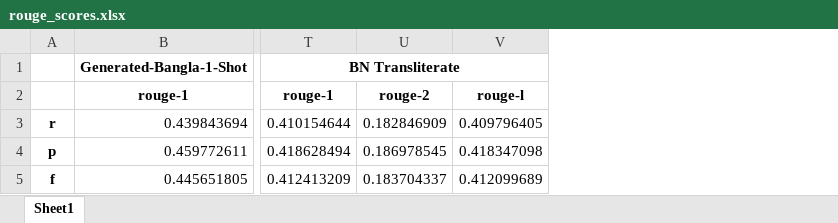
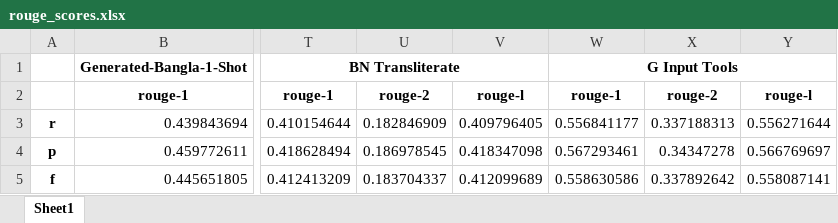
Before and after one commit to thomasmartin1783/score, an Excel workbook: testRun1__rouge/rouge_scores.xlsx, sheet Sheet1, drawn as a sheet; only a part is shown, gaps mark what is left out; values as stored, in another font and other column widths than the file's, no borders; the diff names each change by its address in the sheet, - before the commit and + after, or states it on an @@ line.

```diff
--- a/testRun1__rouge/rouge_scores.xlsx (sheet Sheet1)
+++ b/testRun1__rouge/rouge_scores.xlsx (sheet Sheet1)
+column W, rows 1-5: G Input Tools | rouge-1 | 0.556841177 | 0.567293461 | 0.558630586
+column X, rows 2-5: rouge-2 | 0.337188313 | 0.34347278 | 0.337892642
+column Y, rows 2-5: rouge-l | 0.556271644 | 0.566769697 | 0.558087141
```
Also changed, not shown: testRun1__rouge/final_revision.xlsx, 4 other files.
